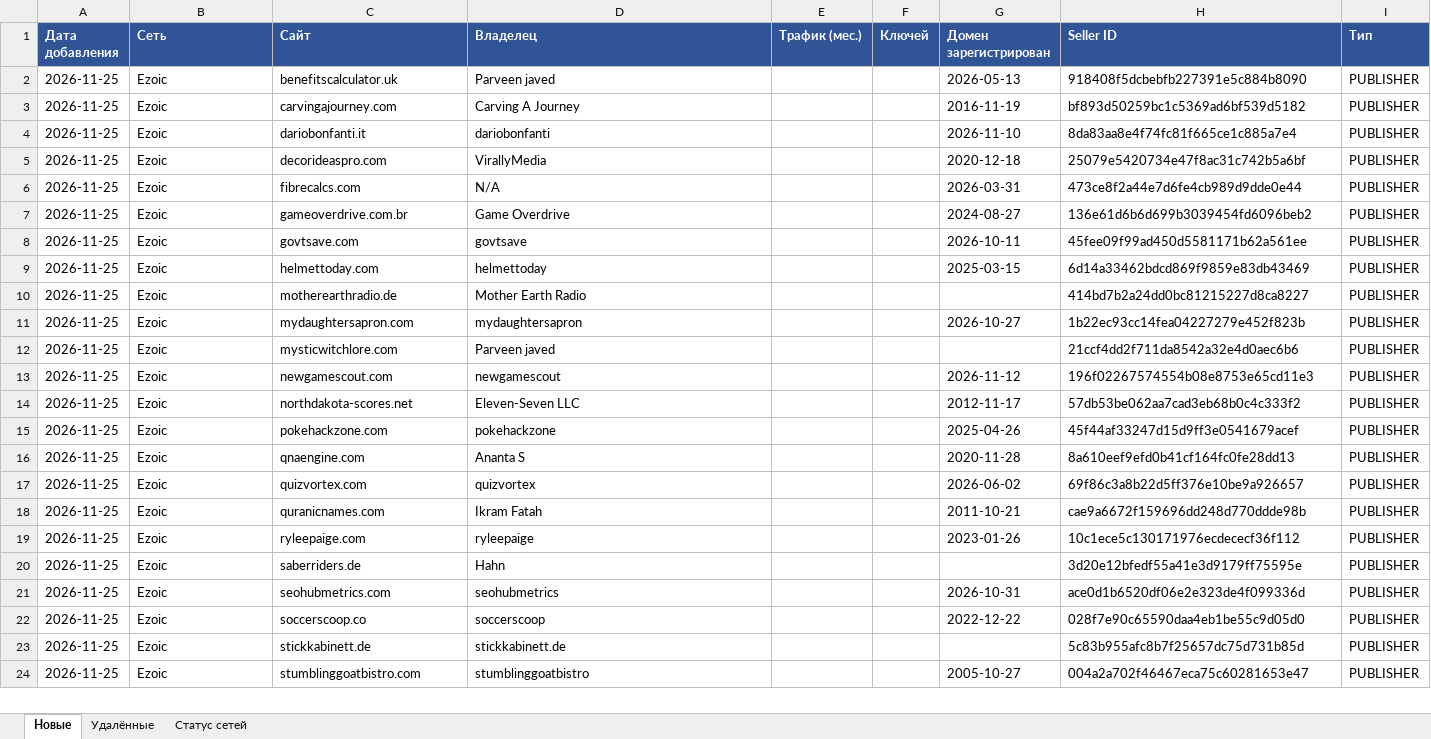
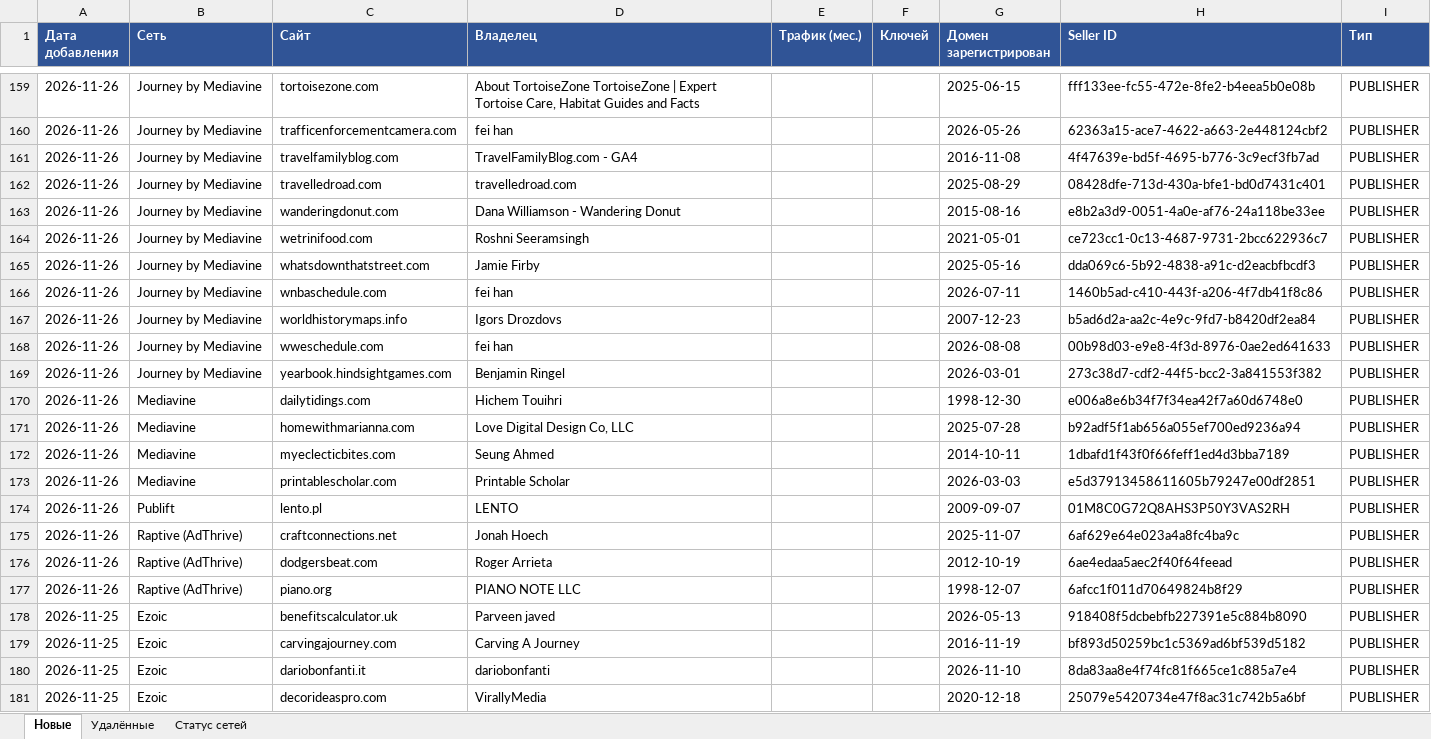
Before and after one commit to gkachalov/ads, an Excel workbook: sellers_changes.xlsx, sheet Новые, drawn as a sheet; only a part is shown, gaps mark what is left out; the shorter side is filled out with more unchanged rows; values as stored, in another font and other column widths than the file's, no borders; the diff covers the shown part only; the diff names each change by its address in the sheet, - before the commit and + after, or states it on an @@ line.

```diff
--- a/sellers_changes.xlsx (sheet Новые)
+++ b/sellers_changes.xlsx (sheet Новые)
+row 159: 2026-11-26 | Journey by Mediavine | tortoisezone.com | About TortoiseZone TortoiseZone | Expert Tortoise Care, Habitat Guides and Facts |  |  | 2025-06-15 | fff133ee-fc55-472e-8fe2-b4eea5b0e08b | PUBLISHER
+row 160: 2026-11-26 | Journey by Mediavine | trafficenforcementcamera.com | fei han |  |  | 2026-05-26 | 62363a15-ace7-4622-a663-2e448124cbf2 | PUBLISHER
+row 161: 2026-11-26 | Journey by Mediavine | travelfamilyblog.com | TravelFamilyBlog.com - GA4 |  |  | 2016-11-08 | 4f47639e-bd5f-4695-b776-3c9ecf3fb7ad | PUBLISHER
+row 162: 2026-11-26 | Journey by Mediavine | travelledroad.com | travelledroad.com |  |  | 2025-08-29 | 08428dfe-713d-430a-bfe1-bd0d7431c401 | PUBLISHER
+row 163: 2026-11-26 | Journey by Mediavine | wanderingdonut.com | Dana Williamson - Wandering Donut |  |  | 2015-08-16 | e8b2a3d9-0051-4a0e-af76-24a118be33ee | PUBLISHER
+row 164: 2026-11-26 | Journey by Mediavine | wetrinifood.com | Roshni Seeramsingh |  |  | 2021-05-01 | ce723cc1-0c13-4687-9731-2bcc622936c7 | PUBLISHER
+row 165: 2026-11-26 | Journey by Mediavine | whatsdownthatstreet.com | Jamie Firby |  |  | 2025-05-16 | dda069c6-5b92-4838-a91c-d2eacbfbcdf3 | PUBLISHER
+row 166: 2026-11-26 | Journey by Mediavine | wnbaschedule.com | fei han |  |  | 2026-07-11 | 1460b5ad-c410-443f-a206-4f7db41f8c86 | PUBLISHER
+row 167: 2026-11-26 | Journey by Mediavine | worldhistorymaps.info | Igors Drozdovs |  |  | 2007-12-23 | b5ad6d2a-aa2c-4e9c-9fd7-b8420df2ea84 | PUBLISHER
+row 168: 2026-11-26 | Journey by Mediavine | wweschedule.com | fei han |  |  | 2026-08-08 | 00b98d03-e9e8-4f3d-8976-0ae2ed641633 | PUBLISHER
+row 169: 2026-11-26 | Journey by Mediavine | yearbook.hindsightgames.com | Benjamin Ringel |  |  | 2026-03-01 | 273c38d7-cdf2-44f5-bcc2-3a841553f382 | PUBLISHER
+row 170: 2026-11-26 | Mediavine | dailytidings.com | Hichem Touihri |  |  | 1998-12-30 | e006a8e6b34f7f34ea42f7a60d6748e0 | PUBLISHER
+row 171: 2026-11-26 | Mediavine | homewithmarianna.com | Love Digital Design Co, LLC |  |  | 2025-07-28 | b92adf5f1ab656a055ef700ed9236a94 | PUBLISHER
+row 172: 2026-11-26 | Mediavine | myeclecticbites.com | Seung Ahmed |  |  | 2014-10-11 | 1dbafd1f43f0f66feff1ed4d3bba7189 | PUBLISHER
+row 173: 2026-11-26 | Mediavine | printablescholar.com | Printable Scholar |  |  | 2026-03-03 | e5d37913458611605b79247e00df2851 | PUBLISHER
+row 174: 2026-11-26 | Publift | lento.pl | LENTO |  |  | 2009-09-07 | 01M8C0G72Q8AHS3P50Y3VAS2RH | PUBLISHER
+row 175: 2026-11-26 | Raptive (AdThrive) | craftconnections.net | Jonah Hoech |  |  | 2025-11-07 | 6af629e64e023a4a8fc4ba9c | PUBLISHER
+row 176: 2026-11-26 | Raptive (AdThrive) | dodgersbeat.com | Roger Arrieta |  |  | 2012-10-19 | 6ae4edaa5aec2f40f64feead | PUBLISHER
+row 177: 2026-11-26 | Raptive (AdThrive) | piano.org | PIANO NOTE LLC |  |  | 1998-12-07 | 6afcc1f011d70649824b8f29 | PUBLISHER
```
Also changed, not shown: 157 added rows and 2 edited cells elsewhere in this sheet, sheet Удалённые, sheet Статус сетей, 3 other files.
